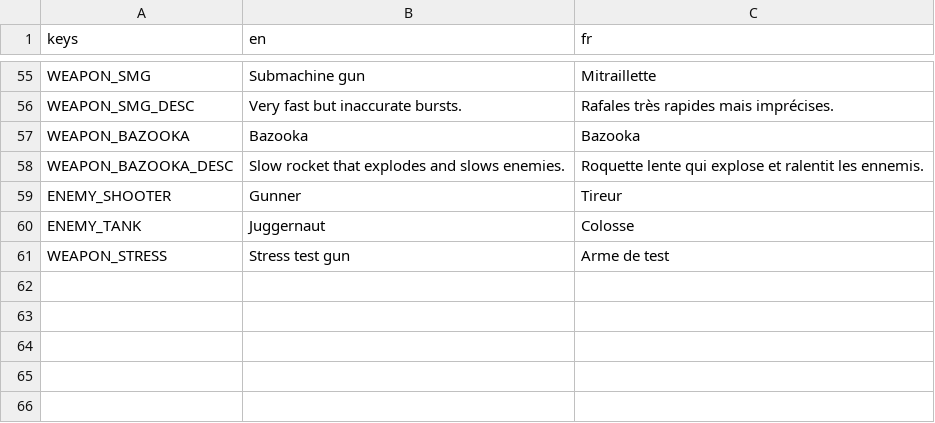
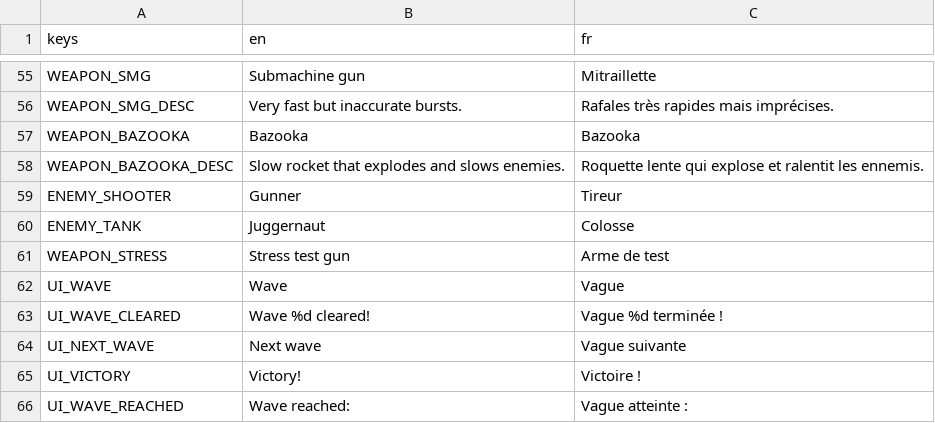
Before and after one commit to Mowgli2000/survivor-game, a CSV file: localization/strings.csv, drawn as a sheet; only a part is shown, gaps mark what is left out.

```diff
--- a/localization/strings.csv
+++ b/localization/strings.csv
@@ -61 +61,6 @@ ENEMY_TANK,Juggernaut,Colosse
 WEAPON_STRESS,Stress test gun,Arme de test
+UI_WAVE,Wave,Vague
+UI_WAVE_CLEARED,Wave %d cleared!,Vague %d terminée !
+UI_NEXT_WAVE,Next wave,Vague suivante
+UI_VICTORY,Victory!,Victoire !
+UI_WAVE_REACHED,Wave reached:,Vague atteinte :
```
Also changed, not shown: 9 other files.
